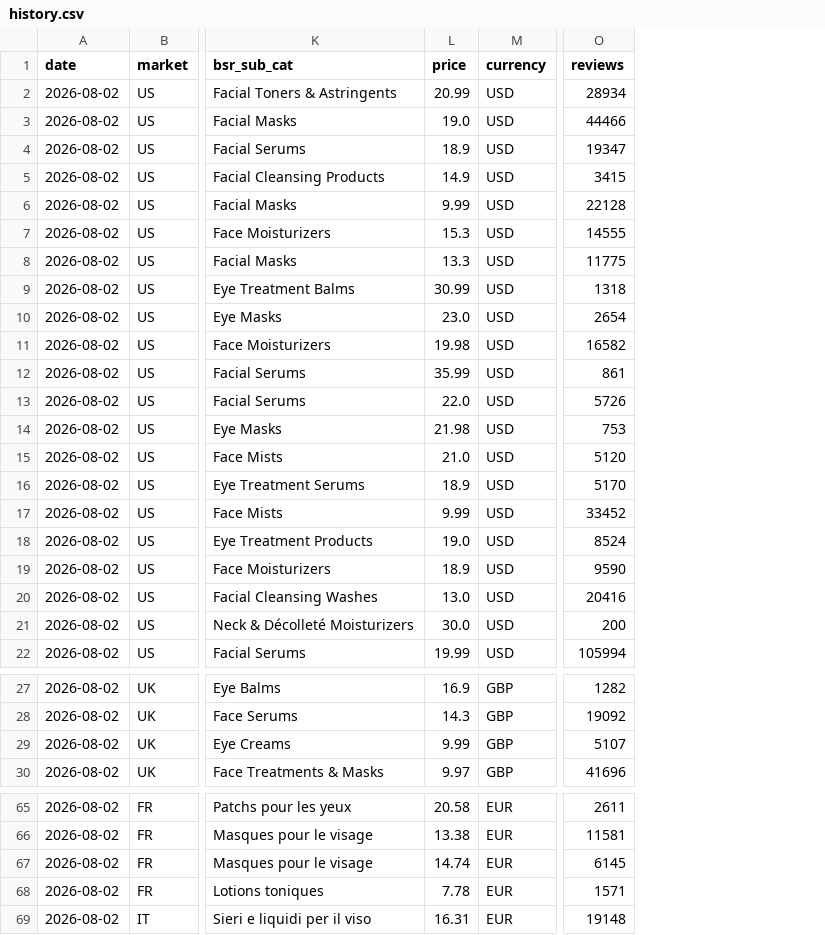
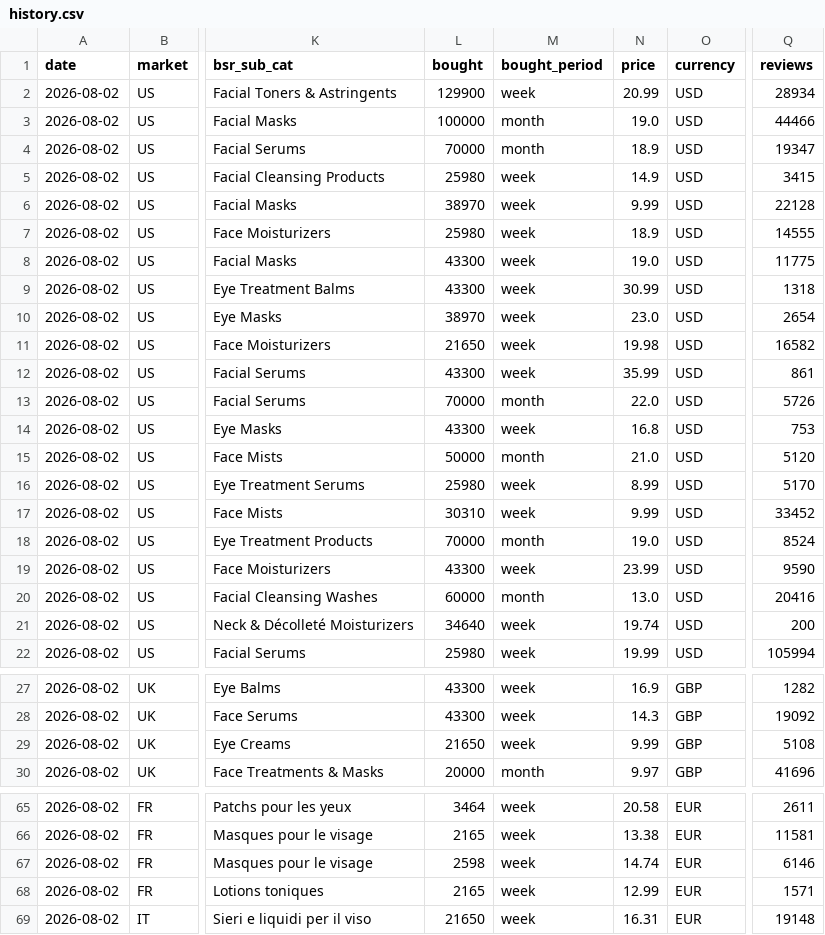
Before and after one commit to dayyyline-lgtm/coverage-dashboard, a CSV file: amazon-beauty-tracker/data/history.csv, drawn as a sheet; only a part is shown, gaps mark what is left out; addresses are those after the commit; the diff covers the shown part only; the diff names each change by its address in the sheet, - before the commit and + after, or states it on an @@ line.

Commit message:
data: amazon beauty bestsellers 2026-08-02

```diff
--- a/amazon-beauty-tracker/data/history.csv
+++ b/amazon-beauty-tracker/data/history.csv
+column L (bought), rows 2-22: 129900 | 100000 | 70000 | 25980 | 38970 | 25980 | 43300 | 43300 | 38970 | 21650 | 43300 | 70000 | 43300 | 50000 | 25980 | 30310 | 70000 | 43300 | 60000 | 34640 | 25980; rows 27-30: 43300 | 43300 | 21650 | 20000; rows 65-69: 3464 | 2165 | 2598 | 2165 | 21650
+column M (bought_period), rows 2-22: week | month | month | week | week | week | week | week | week | week | week | month | week | month | week | week | month | week | month | week | week; rows 27-30: week | week | week | month; rows 65-69: all week
-N7 (price): 15.3
+N7 (price): 18.9
-N8 (price): 13.3
+N8 (price): 19.0
-N14 (price): 21.98
+N14 (price): 16.8
-N16 (price): 18.9
+N16 (price): 8.99
-N19 (price): 18.9
+N19 (price): 23.99
-N21 (price): 30.0
+N21 (price): 19.74
-Q29 (reviews): 5107
+Q29 (reviews): 5108
-Q67 (reviews): 6145
+Q67 (reviews): 6146
-N68 (price): 7.78
+N68 (price): 12.99
```
Also changed, not shown: 4 edited cells elsewhere in this file.
